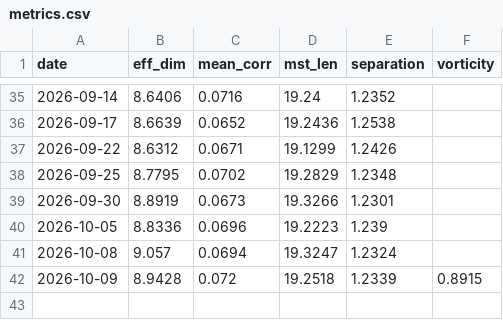
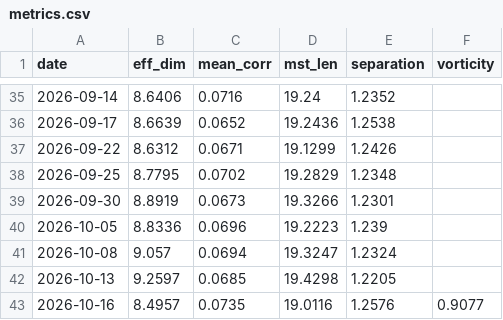
Before and after one commit to icburg27/vitals-machine, a CSV file: data/metrics.csv, drawn as a sheet; only a part is shown, gaps mark what is left out; removed rows and columns are numbered as before the commit, all else as after; the diff names each change by its address in the sheet, - before the commit and + after, or states it on an @@ line.

Commit message:
metrics 2026-10-17

```diff
--- a/data/metrics.csv
+++ b/data/metrics.csv
-row 42: 2026-10-09 | 8.9428 | 0.072 | 19.2518 | 1.2339 | 0.8915
+row 42: 2026-10-13 | 9.2597 | 0.0685 | 19.4298 | 1.2205
+row 43: 2026-10-16 | 8.4957 | 0.0735 | 19.0116 | 1.2576 | 0.9077
```
Also changed, not shown: 2 other files.
